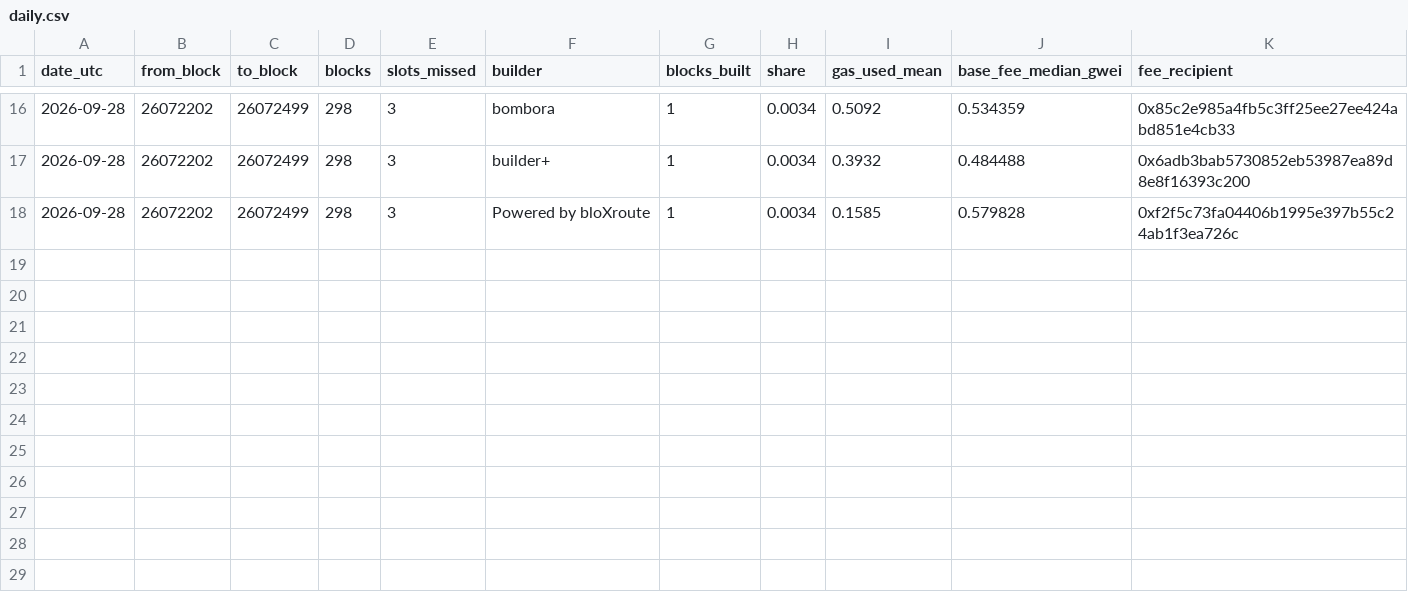
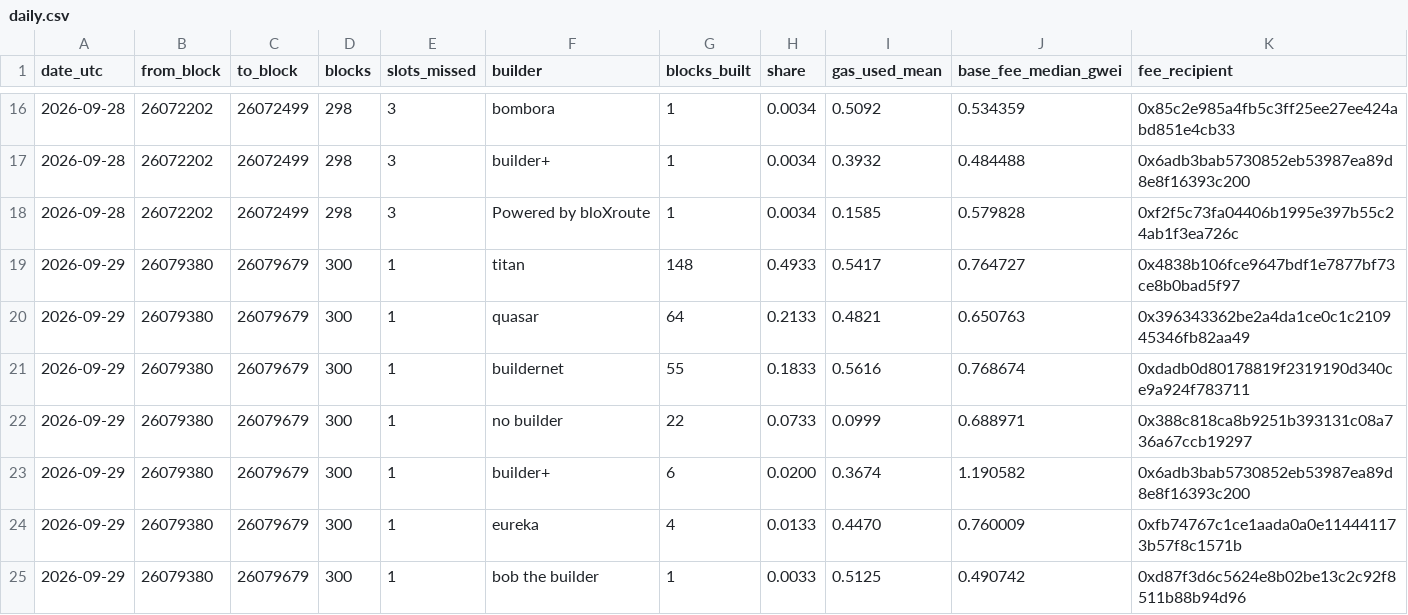
Before and after one commit to AlinaSchan/builderwatch, a CSV file: data/daily.csv, drawn as a sheet; only a part is shown, gaps mark what is left out; the diff names each change by its address in the sheet, - before the commit and + after, or states it on an @@ line.

```diff
--- a/data/daily.csv
+++ b/data/daily.csv
+row 19: 2026-09-29 | 26079380 | 26079679 | 300 | 1 | titan | 148 | 0.4933 | 0.5417 | 0.764727 | 0x4838b106fce9647bdf1e7877bf73ce8b0bad5f97
+row 20: 2026-09-29 | 26079380 | 26079679 | 300 | 1 | quasar | 64 | 0.2133 | 0.4821 | 0.650763 | 0x396343362be2a4da1ce0c1c210945346fb82aa49
+row 21: 2026-09-29 | 26079380 | 26079679 | 300 | 1 | buildernet | 55 | 0.1833 | 0.5616 | 0.768674 | 0xdadb0d80178819f2319190d340ce9a924f783711
+row 22: 2026-09-29 | 26079380 | 26079679 | 300 | 1 | no builder | 22 | 0.0733 | 0.0999 | 0.688971 | 0x388c818ca8b9251b393131c08a736a67ccb19297
+row 23: 2026-09-29 | 26079380 | 26079679 | 300 | 1 | builder+ | 6 | 0.0200 | 0.3674 | 1.190582 | 0x6adb3bab5730852eb53987ea89d8e8f16393c200
+row 24: 2026-09-29 | 26079380 | 26079679 | 300 | 1 | eureka | 4 | 0.0133 | 0.4470 | 0.760009 | 0xfb74767c1ce1aada0a0e114441173b57f8c1571b
+row 25: 2026-09-29 | 26079380 | 26079679 | 300 | 1 | bob the builder | 1 | 0.0033 | 0.5125 | 0.490742 | 0xd87f3d6c5624e8b02be13c2c92f8511b88b94d96
```
